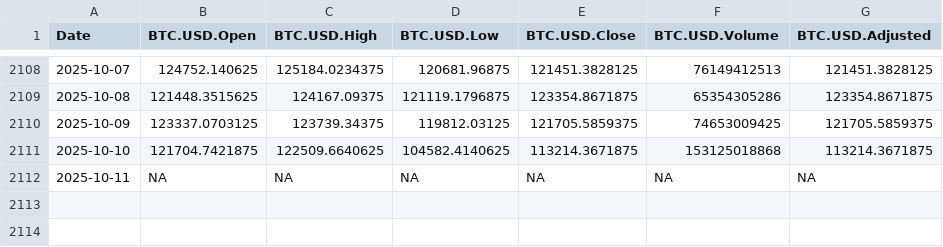
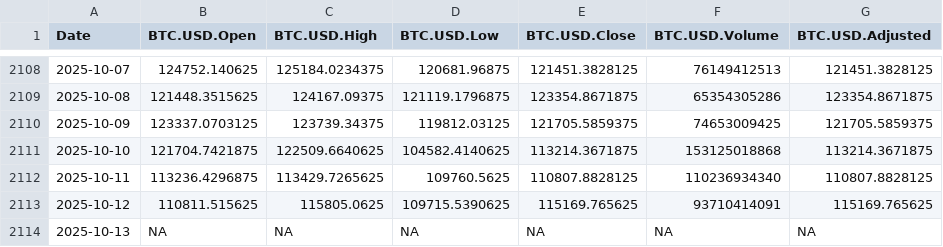
Before and after one commit to chems0404/Prophet_TQQQ, a CSV file: data/BTC_data.csv, drawn as a sheet; only a part is shown, gaps mark what is left out.

Commit message:
Auto-update data 2025-10-13_21-05

```diff
--- a/data/BTC_data.csv
+++ b/data/BTC_data.csv
@@ -2111,2 +2111,4 @@
 2025-10-10,121704.7421875,122509.6640625,104582.4140625,113214.3671875,153125018868,113214.3671875
-2025-10-11,NA,NA,NA,NA,NA,NA
+2025-10-11,113236.4296875,113429.7265625,109760.5625,110807.8828125,110236934340,110807.8828125
+2025-10-12,110811.515625,115805.0625,109715.5390625,115169.765625,93710414091,115169.765625
+2025-10-13,NA,NA,NA,NA,NA,NA
```
Also changed, not shown: data/DIA_data.csv, data/IXJ_data.csv, 12 other files.
